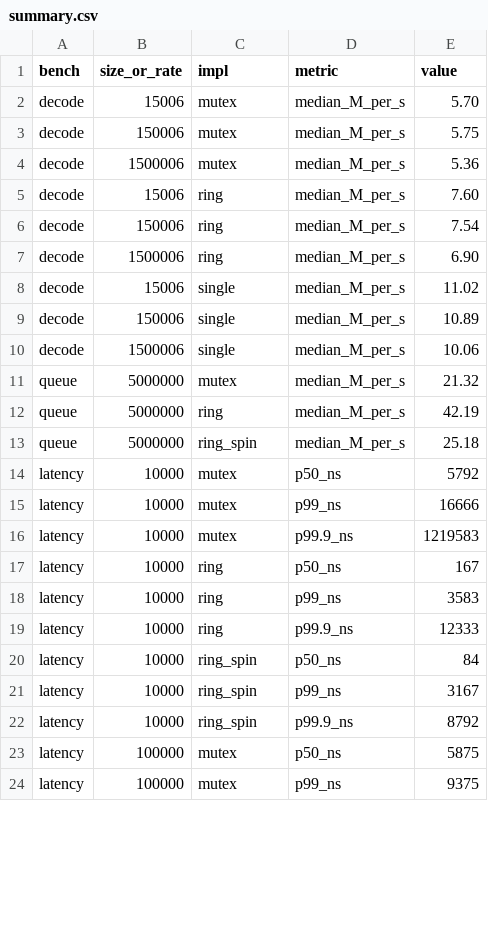
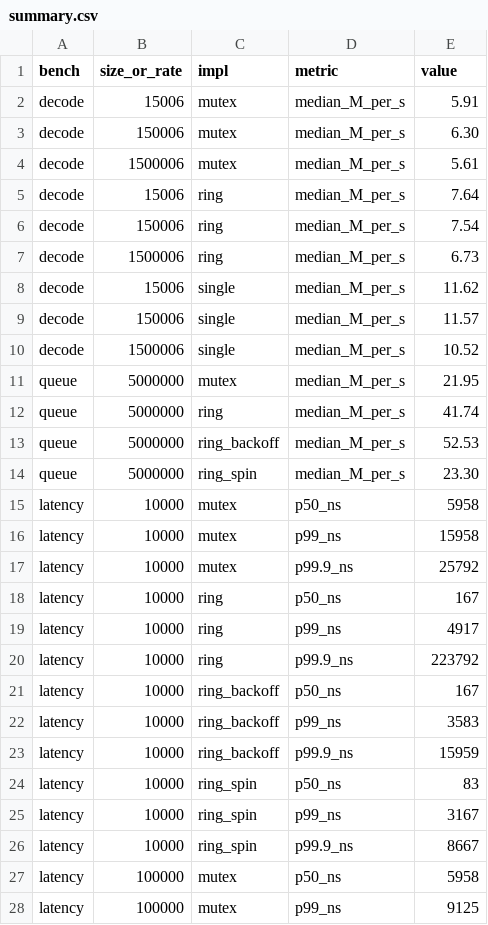
Before and after one commit to stephenl99/LimitOrderBook, a CSV file: benchmarks/summary.csv, drawn as a sheet; only a part is shown; the diff covers the shown part only.

```diff
--- a/benchmarks/summary.csv
+++ b/benchmarks/summary.csv
@@ -1,24 +1,28 @@
 bench,size_or_rate,impl,metric,value
-decode,15006,mutex,median_M_per_s,5.70
-decode,150006,mutex,median_M_per_s,5.75
-decode,1500006,mutex,median_M_per_s,5.36
-decode,15006,ring,median_M_per_s,7.60
+decode,15006,mutex,median_M_per_s,5.91
+decode,150006,mutex,median_M_per_s,6.30
+decode,1500006,mutex,median_M_per_s,5.61
+decode,15006,ring,median_M_per_s,7.64
 decode,150006,ring,median_M_per_s,7.54
-decode,1500006,ring,median_M_per_s,6.90
-decode,15006,single,median_M_per_s,11.02
-decode,150006,single,median_M_per_s,10.89
-decode,1500006,single,median_M_per_s,10.06
-queue,5000000,mutex,median_M_per_s,21.32
-queue,5000000,ring,median_M_per_s,42.19
-queue,5000000,ring_spin,median_M_per_s,25.18
-latency,10000,mutex,p50_ns,5792
-latency,10000,mutex,p99_ns,16666
-latency,10000,mutex,p99.9_ns,1219583
+decode,1500006,ring,median_M_per_s,6.73
+decode,15006,single,median_M_per_s,11.62
+decode,150006,single,median_M_per_s,11.57
+decode,1500006,single,median_M_per_s,10.52
+queue,5000000,mutex,median_M_per_s,21.95
+queue,5000000,ring,median_M_per_s,41.74
+queue,5000000,ring_backoff,median_M_per_s,52.53
+queue,5000000,ring_spin,median_M_per_s,23.30
+latency,10000,mutex,p50_ns,5958
+latency,10000,mutex,p99_ns,15958
+latency,10000,mutex,p99.9_ns,25792
 latency,10000,ring,p50_ns,167
-latency,10000,ring,p99_ns,3583
-latency,10000,ring,p99.9_ns,12333
-latency,10000,ring_spin,p50_ns,84
+latency,10000,ring,p99_ns,4917
+latency,10000,ring,p99.9_ns,223792
+latency,10000,ring_backoff,p50_ns,167
+latency,10000,ring_backoff,p99_ns,3583
+latency,10000,ring_backoff,p99.9_ns,15959
+latency,10000,ring_spin,p50_ns,83
 latency,10000,ring_spin,p99_ns,3167
-latency,10000,ring_spin,p99.9_ns,8792
-latency,100000,mutex,p50_ns,5875
-latency,100000,mutex,p99_ns,9375
+latency,10000,ring_spin,p99.9_ns,8667
+latency,100000,mutex,p50_ns,5958
+latency,100000,mutex,p99_ns,9125
```
Also changed, not shown: 6 added rows and 14 edited cells elsewhere in this file, benchmarks/latency.csv, benchmarks/queue_bench.csv, 9 other files.
